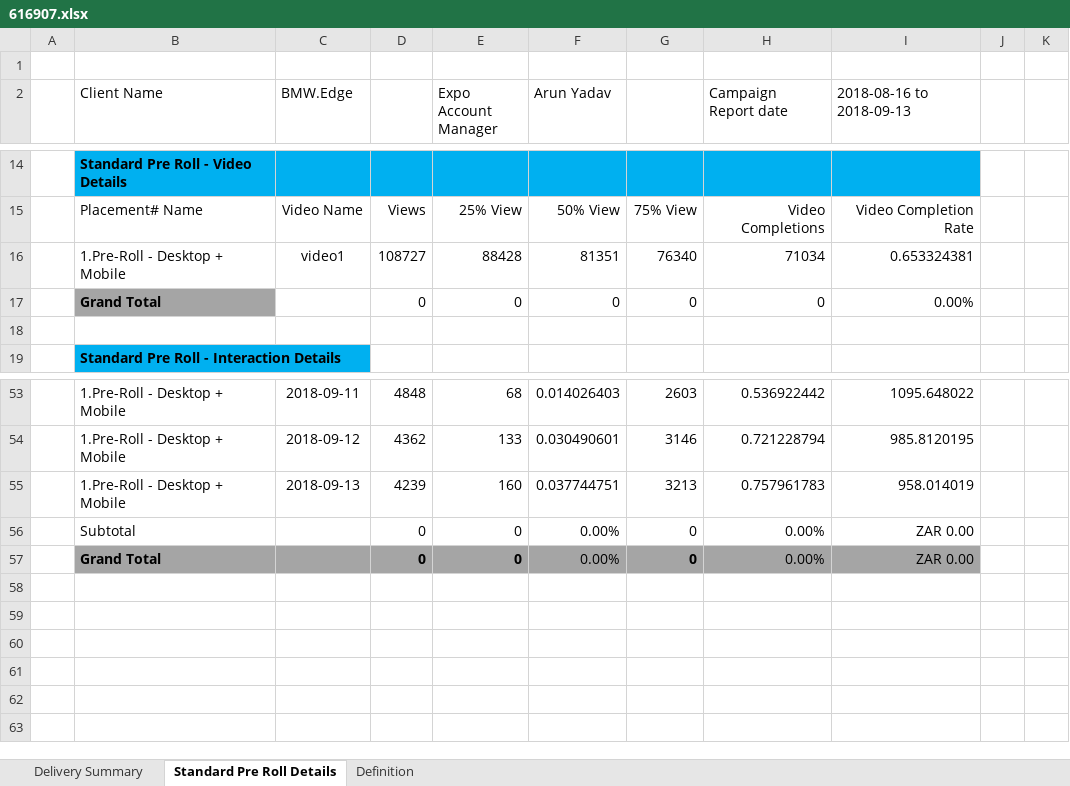
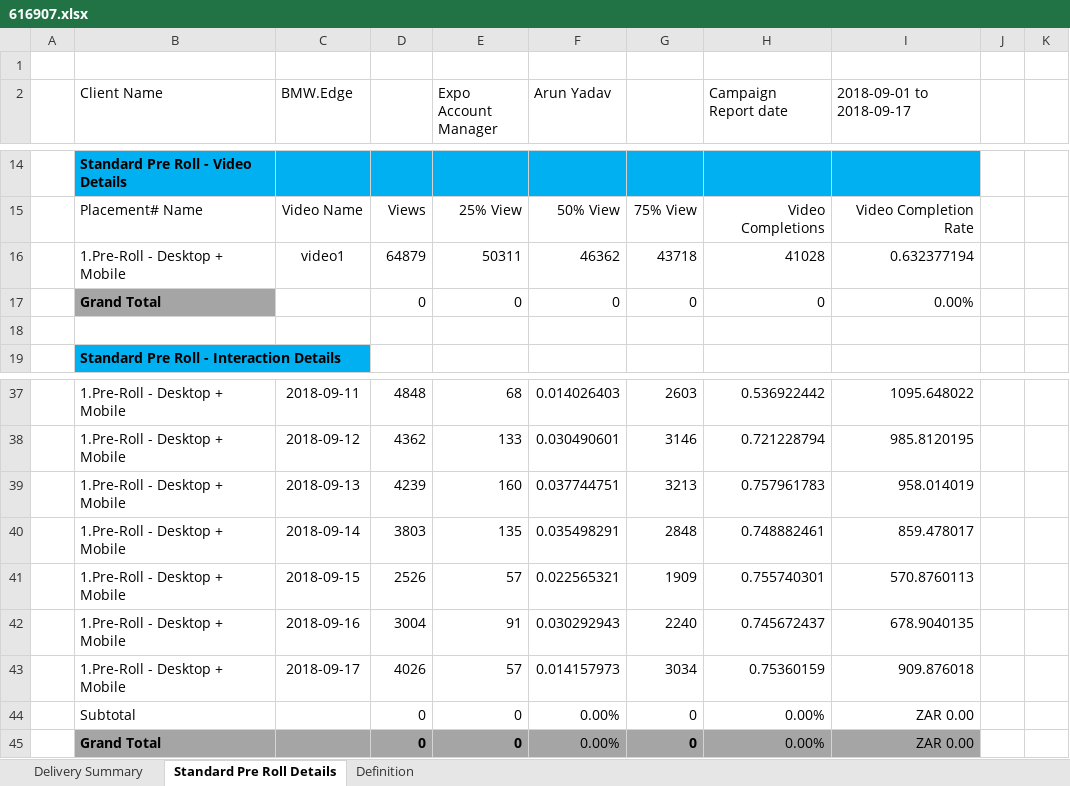
Before and after one commit to gauravsinghkr/EOC_Module, an Excel workbook: reports/616907.xlsx, sheet Standard Pre Roll Details, drawn as a sheet; only a part is shown, gaps mark what is left out; values as stored, in another font and other column widths than the file's, no borders; charts and pictures and conditional formats not drawn; removed rows and columns are numbered as before the commit, all else as after; the diff covers the shown part only; the diff names each change by its address in the sheet, - before the commit and + after, or states it on an @@ line.

```diff
--- a/reports/616907.xlsx (sheet Standard Pre Roll Details)
+++ b/reports/616907.xlsx (sheet Standard Pre Roll Details)
-I2: 2018-08-16 to 2018-09-13
+I2: 2018-09-01 to 2018-09-17
-row 16:  | 1.Pre-Roll - Desktop + Mobile | video1 | 108727 | 88428 | 81351 | 76340 | 71034 | 0.653324381
+row 16:  | 1.Pre-Roll - Desktop + Mobile | video1 | 64879 | 50311 | 46362 | 43718 | 41028 | 0.632377194
+row 40:  | 1.Pre-Roll - Desktop + Mobile | 2018-09-14 | 3803 | 135 | 0.035498291 | 2848 | 0.748882461 | 859.478017
+row 41:  | 1.Pre-Roll - Desktop + Mobile | 2018-09-15 | 2526 | 57 | 0.022565321 | 1909 | 0.755740301 | 570.8760113
+row 42:  | 1.Pre-Roll - Desktop + Mobile | 2018-09-16 | 3004 | 91 | 0.030292943 | 2240 | 0.745672437 | 678.9040135
+row 43:  | 1.Pre-Roll - Desktop + Mobile | 2018-09-17 | 4026 | 57 | 0.014157973 | 3034 | 0.75360159 | 909.876018
```
Also changed, not shown: 2 added rows and 18 removed rows elsewhere in this sheet, sheet Delivery Summary, reports/617117_Test_Single VDX PL.xlsx, 2 other files.
